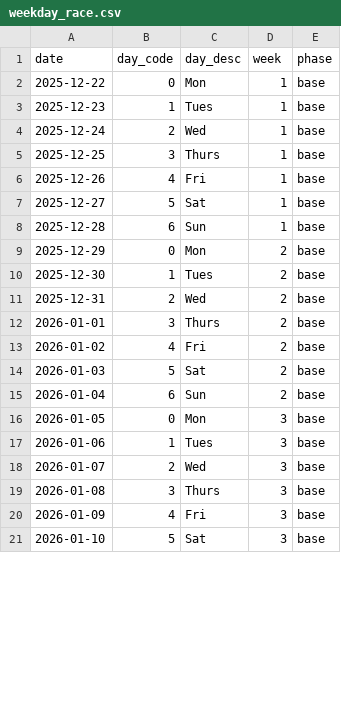
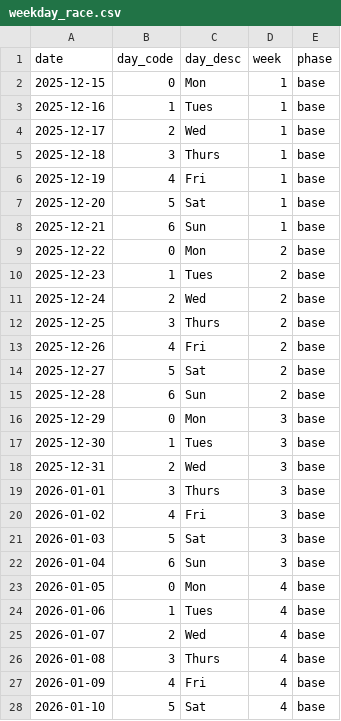
Before and after one commit to nickxscott/ovlLite, a CSV file: weekday_race.csv, drawn as a sheet; only a part is shown; the diff covers the shown part only.

```diff
--- a/weekday_race.csv
+++ b/weekday_race.csv
@@ -1,21 +1,28 @@
 date,day_code,day_desc,week,phase
-2025-12-22,0,Mon,1,base
-2025-12-23,1,Tues,1,base
-2025-12-24,2,Wed,1,base
-2025-12-25,3,Thurs,1,base
-2025-12-26,4,Fri,1,base
-2025-12-27,5,Sat,1,base
-2025-12-28,6,Sun,1,base
-2025-12-29,0,Mon,2,base
-2025-12-30,1,Tues,2,base
-2025-12-31,2,Wed,2,base
-2026-01-01,3,Thurs,2,base
-2026-01-02,4,Fri,2,base
-2026-01-03,5,Sat,2,base
-2026-01-04,6,Sun,2,base
-2026-01-05,0,Mon,3,base
-2026-01-06,1,Tues,3,base
-2026-01-07,2,Wed,3,base
-2026-01-08,3,Thurs,3,base
-2026-01-09,4,Fri,3,base
-2026-01-10,5,Sat,3,base
+2025-12-15,0,Mon,1,base
+2025-12-16,1,Tues,1,base
+2025-12-17,2,Wed,1,base
+2025-12-18,3,Thurs,1,base
+2025-12-19,4,Fri,1,base
+2025-12-20,5,Sat,1,base
+2025-12-21,6,Sun,1,base
+2025-12-22,0,Mon,2,base
+2025-12-23,1,Tues,2,base
+2025-12-24,2,Wed,2,base
+2025-12-25,3,Thurs,2,base
+2025-12-26,4,Fri,2,base
+2025-12-27,5,Sat,2,base
+2025-12-28,6,Sun,2,base
+2025-12-29,0,Mon,3,base
+2025-12-30,1,Tues,3,base
+2025-12-31,2,Wed,3,base
+2026-01-01,3,Thurs,3,base
+2026-01-02,4,Fri,3,base
+2026-01-03,5,Sat,3,base
+2026-01-04,6,Sun,3,base
+2026-01-05,0,Mon,4,base
+2026-01-06,1,Tues,4,base
+2026-01-07,2,Wed,4,base
+2026-01-08,3,Thurs,4,base
+2026-01-09,4,Fri,4,base
+2026-01-10,5,Sat,4,base
```
Also changed, not shown: 6 removed rows and 71 edited cells elsewhere in this file, 9 other files.
